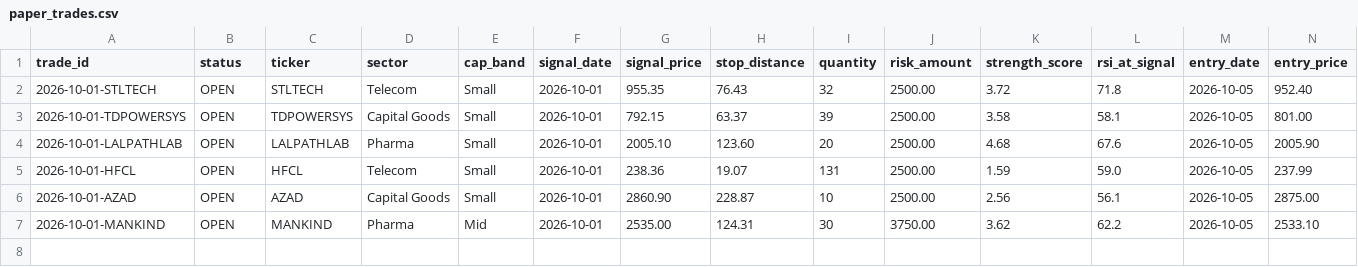
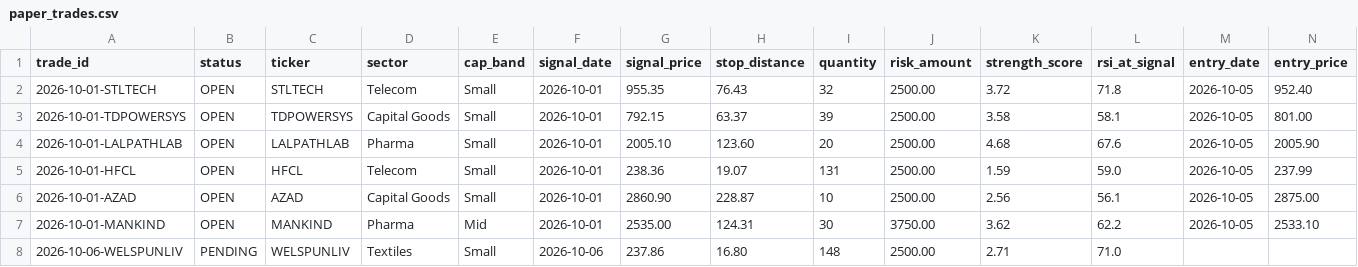
Before and after one commit to dheerensingh/screener, a CSV file: docs/data/paper_trades.csv, drawn as a sheet; only a part is shown; rows hold the shown columns only; the diff names each change by its address in the sheet, - before the commit and + after, or states it on an @@ line.

```diff
--- a/docs/data/paper_trades.csv
+++ b/docs/data/paper_trades.csv
+row 8: 2026-10-06-WELSPUNLIV | PENDING | WELSPUNLIV | Textiles | Small | 2026-10-06 | 237.86 | 16.80 | 148 | 2500.00 | 2.71 | 71.0
```
Also changed, not shown: docs/data/paper_equity.csv, paper_equity.csv, 4 other files.
